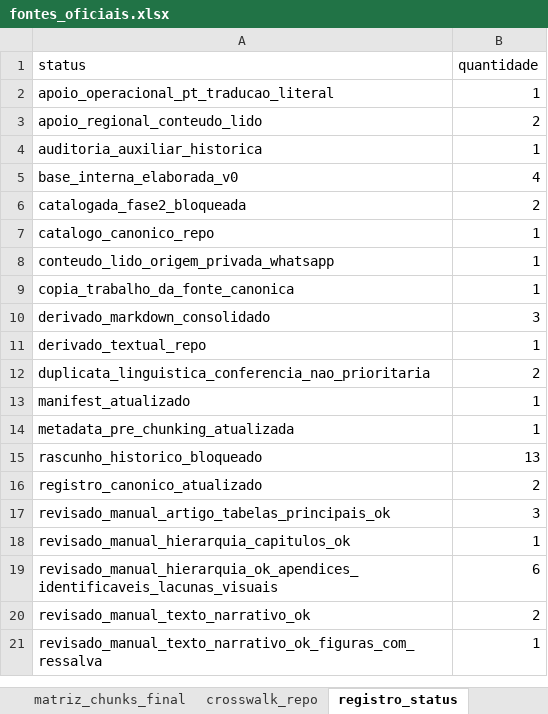
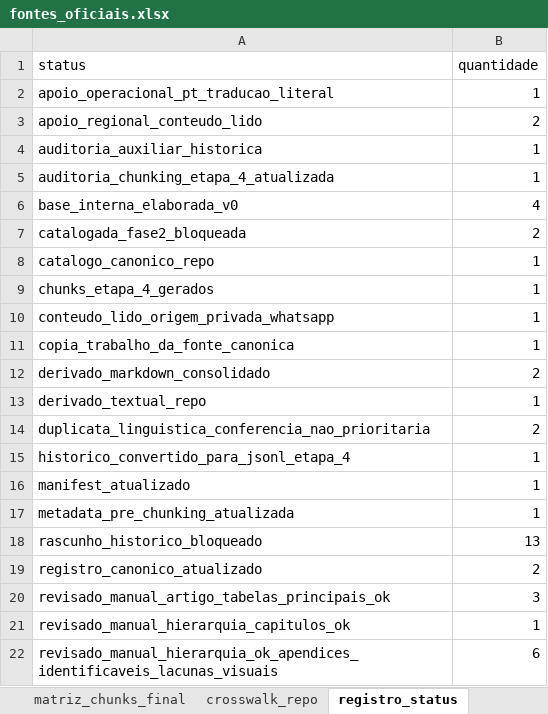
Before and after one commit to Davisermenho/scoutpraia, an Excel workbook: beach_handball_ai/fontes/00_registro/fontes_oficiais.xlsx, sheet registro_status, drawn as a sheet; only a part is shown; the shorter side is filled out with more unchanged rows; values as stored, in another font and other column widths than the file's, no borders; addresses are those after the commit; the diff names each change by its address in the sheet, - before the commit and + after, or states it on an @@ line.

```diff
--- a/beach_handball_ai/fontes/00_registro/fontes_oficiais.xlsx (sheet registro_status)
+++ b/beach_handball_ai/fontes/00_registro/fontes_oficiais.xlsx (sheet registro_status)
+row 5: auditoria_chunking_etapa_4_atualizada | 1
+row 9: chunks_etapa_4_gerados | 1
-B12 (quantidade): 3
+B12 (quantidade): 2
+row 15: historico_convertido_para_jsonl_etapa_4 | 1
```
Also changed, not shown: sheet matriz_chunks_final, sheet fontes_oficiais, sheet proxima_acao, 4 other files.
